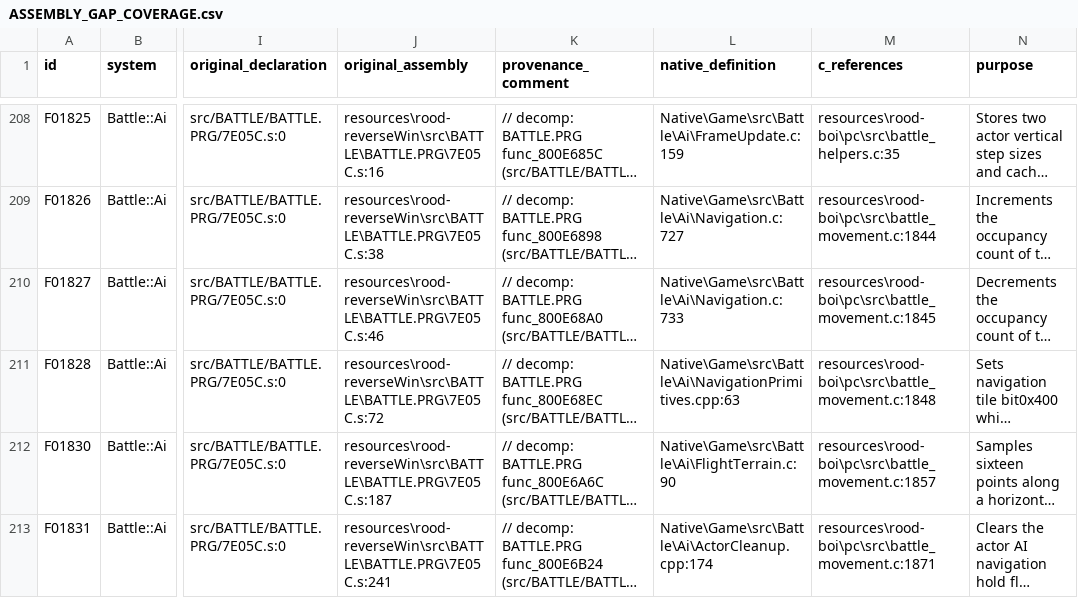
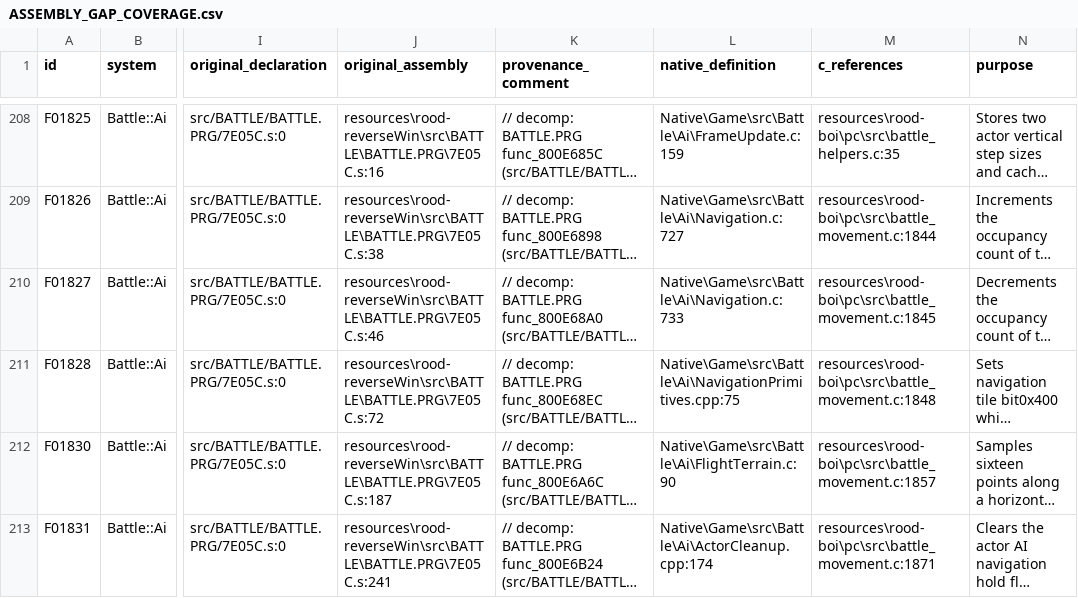
Before and after one commit to JEschete/VS-NativePort, a CSV file: Docs/ASSEMBLY_GAP_COVERAGE.csv, drawn as a sheet; only a part is shown, gaps mark what is left out; long unchanged cells end in …; the diff covers the shown part only; the diff names each change by its address in the sheet, - before the commit and + after, or states it on an @@ line.

```diff
--- a/Docs/ASSEMBLY_GAP_COVERAGE.csv
+++ b/Docs/ASSEMBLY_GAP_COVERAGE.csv
-L211 (native_definition): Native\Game\src\Battle\Ai\NavigationPrimitives.cpp:63
+L211 (native_definition): Native\Game\src\Battle\Ai\NavigationPrimitives.cpp:75
```
Also changed, not shown: 8 edited cells elsewhere in this file, Docs/ASSEMBLY_GAPS.csv, tools/port/owned.csv, 16 other files.
